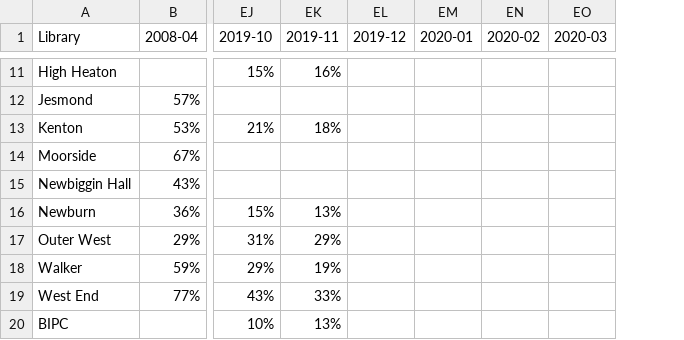
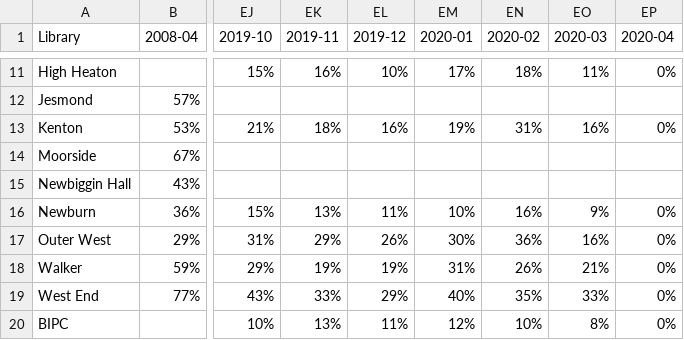
Before and after one commit to ToonLibraries/library-open-data, a CSV file: computer-usage/2008-onwards-monthly-computer-use.csv, drawn as a sheet; only a part is shown, gaps mark what is left out; the diff covers the shown part only; the diff names each change by its address in the sheet, - before the commit and + after, or states it on an @@ line.

```diff
--- a/computer-usage/2008-onwards-monthly-computer-use.csv
+++ b/computer-usage/2008-onwards-monthly-computer-use.csv
+column EP (2020-04), rows 11-20: 0% |  | 0% |  |  | 0% | 0% | 0% | 0% | 0%
-EL11 (2019-12): (empty)
+EL11 (2019-12): 10%
-EM11 (2020-01): (empty)
+EM11 (2020-01): 17%
-EN11 (2020-02): (empty)
+EN11 (2020-02): 18%
-EO11 (2020-03): (empty)
+EO11 (2020-03): 11%
-EL13 (2019-12): (empty)
+EL13 (2019-12): 16%
-EM13 (2020-01): (empty)
+EM13 (2020-01): 19%
-EN13 (2020-02): (empty)
+EN13 (2020-02): 31%
-EO13 (2020-03): (empty)
+EO13 (2020-03): 16%
-EL16 (2019-12): (empty)
+EL16 (2019-12): 11%
-EM16 (2020-01): (empty)
+EM16 (2020-01): 10%
-EN16 (2020-02): (empty)
+EN16 (2020-02): 16%
-EO16 (2020-03): (empty)
+EO16 (2020-03): 9%
-EL17 (2019-12): (empty)
+EL17 (2019-12): 26%
-EM17 (2020-01): (empty)
+EM17 (2020-01): 30%
-EN17 (2020-02): (empty)
+EN17 (2020-02): 36%
-EO17 (2020-03): (empty)
+EO17 (2020-03): 16%
-EL18 (2019-12): (empty)
+EL18 (2019-12): 19%
-EM18 (2020-01): (empty)
+EM18 (2020-01): 31%
-EN18 (2020-02): (empty)
+EN18 (2020-02): 26%
-EO18 (2020-03): (empty)
+EO18 (2020-03): 21%
-EL19 (2019-12): (empty)
+EL19 (2019-12): 29%
-EM19 (2020-01): (empty)
+EM19 (2020-01): 40%
-EN19 (2020-02): (empty)
+EN19 (2020-02): 35%
-EO19 (2020-03): (empty)
+EO19 (2020-03): 33%
-EL20 (2019-12): (empty)
+EL20 (2019-12): 11%
-EM20 (2020-01): (empty)
+EM20 (2020-01): 12%
-EN20 (2020-02): (empty)
+EN20 (2020-02): 10%
-EO20 (2020-03): (empty)
+EO20 (2020-03): 8%
```
Also changed, not shown: 29 edited cells elsewhere in this file.
